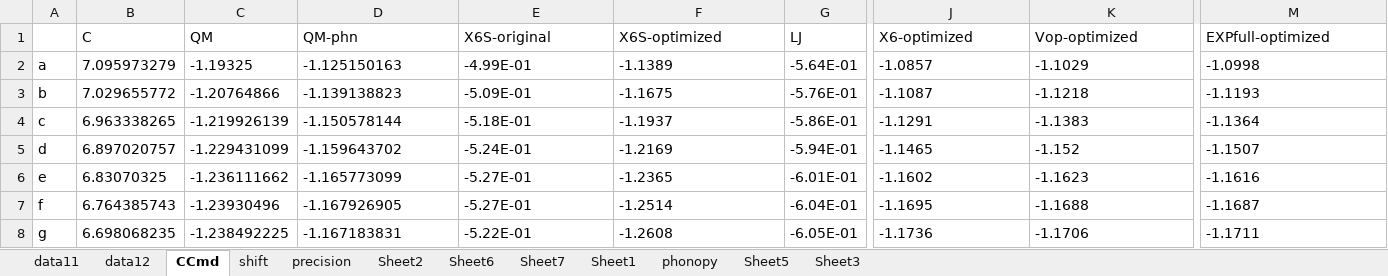
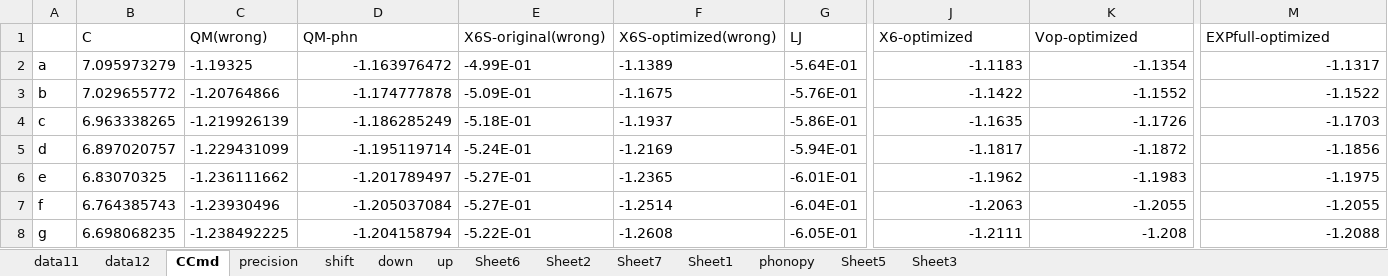
Before and after one commit to YerongLeopard/William, an Excel workbook: data/data_collection.xlsx, sheet CCmd, drawn as a sheet; only a part is shown, gaps mark what is left out; values as stored, in another font and other column widths than the file's, no borders; the diff covers the shown part only; the diff names each change by its address in the sheet, - before the commit and + after, or states it on an @@ line.

Commit message:
data for original and shift

```diff
--- a/data/data_collection.xlsx (sheet CCmd)
+++ b/data/data_collection.xlsx (sheet CCmd)
+sheet tab: down
+sheet tab: up
@@ sheet tab order changed: data11 | data12 | CCmd | precision | shift | down | up | Sheet6 | Sheet2 | Sheet7 | Sheet1 | phonopy | Sheet5 | Sheet3 @@
-C1: QM
+C1: QM(wrong)
-E1: X6S-original
+E1: X6S-original(wrong)
-F1: X6S-optimized
+F1: X6S-optimized(wrong)
-D2 (QM-phn): -1.125150163
+D2 (QM-phn): -1.163976472
-D2:D8 alignment: left
+D2:D8 alignment: right
-J2 (X6-optimized): -1.0857
+J2 (X6-optimized): -1.1183
-J2:K8 alignment: left
+J2:K8 alignment: right
-K2 (Vop-optimized): -1.1029
+K2 (Vop-optimized): -1.1354
-M2 (EXPfull-optimized): -1.0998
+M2 (EXPfull-optimized): -1.1317
-M2:M8 alignment: left
+M2:M8 alignment: right
-D3 (QM-phn): -1.139138823
+D3 (QM-phn): -1.174777878
-J3 (X6-optimized): -1.1087
+J3 (X6-optimized): -1.1422
-K3 (Vop-optimized): -1.1218
+K3 (Vop-optimized): -1.1552
-M3 (EXPfull-optimized): -1.1193
+M3 (EXPfull-optimized): -1.1522
-D4 (QM-phn): -1.150578144
+D4 (QM-phn): -1.186285249
-J4 (X6-optimized): -1.1291
+J4 (X6-optimized): -1.1635
-K4 (Vop-optimized): -1.1383
+K4 (Vop-optimized): -1.1726
-M4 (EXPfull-optimized): -1.1364
+M4 (EXPfull-optimized): -1.1703
-D5 (QM-phn): -1.159643702
+D5 (QM-phn): -1.195119714
-J5 (X6-optimized): -1.1465
+J5 (X6-optimized): -1.1817
-K5 (Vop-optimized): -1.152
+K5 (Vop-optimized): -1.1872
-M5 (EXPfull-optimized): -1.1507
+M5 (EXPfull-optimized): -1.1856
-D6 (QM-phn): -1.165773099
+D6 (QM-phn): -1.201789497
-J6 (X6-optimized): -1.1602
+J6 (X6-optimized): -1.1962
-K6 (Vop-optimized): -1.1623
+K6 (Vop-optimized): -1.1983
-M6 (EXPfull-optimized): -1.1616
+M6 (EXPfull-optimized): -1.1975
-D7 (QM-phn): -1.167926905
+D7 (QM-phn): -1.205037084
-J7 (X6-optimized): -1.1695
+J7 (X6-optimized): -1.2063
-K7 (Vop-optimized): -1.1688
+K7 (Vop-optimized): -1.2055
-M7 (EXPfull-optimized): -1.1687
+M7 (EXPfull-optimized): -1.2055
-D8 (QM-phn): -1.167183831
+D8 (QM-phn): -1.204158794
-J8 (X6-optimized): -1.1736
+J8 (X6-optimized): -1.2111
-K8 (Vop-optimized): -1.1706
+K8 (Vop-optimized): -1.208
-M8 (EXPfull-optimized): -1.1711
+M8 (EXPfull-optimized): -1.2088
```
Also changed, not shown: 32 edited cells and cell formats elsewhere in this sheet, sheet Sheet6, sheet shift, formulas that keep their value, data/data.xlsx.
